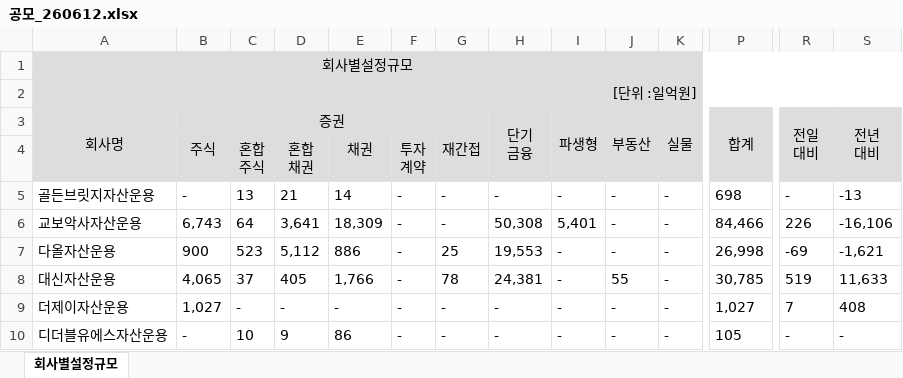
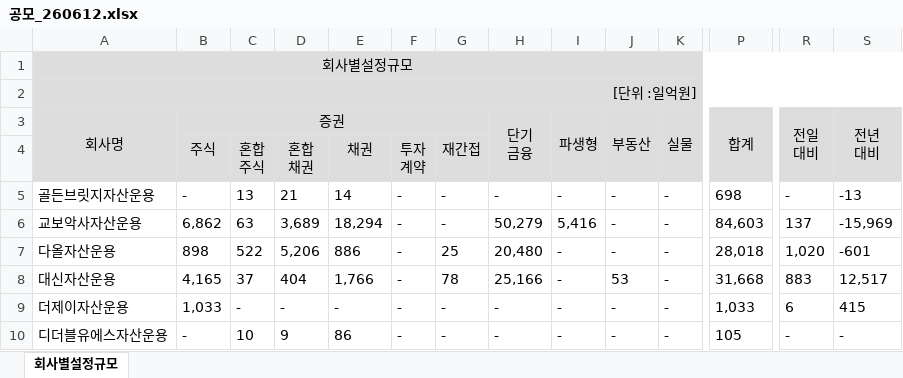
Before and after one commit to kriskang02-max/aum-analysis, an Excel workbook: data/공모_260612.xlsx, sheet 회사별설정규모, drawn as a sheet; only a part is shown, gaps mark what is left out; values as stored, in another font and other column widths than the file's, no borders; the diff covers the shown part only; the diff names each change by its address in the sheet, - before the commit and + after, or states it on an @@ line.

```diff
--- a/data/공모_260612.xlsx (sheet 회사별설정규모)
+++ b/data/공모_260612.xlsx (sheet 회사별설정규모)
-B6 (증권): 6,743
+B6 (증권): 6,862
-C6: 64
+C6: 63
-D6: 3,641
+D6: 3,689
-E6: 18,309
+E6: 18,294
-H6 (단기 금융): 50,308
+H6 (단기 금융): 50,279
-I6 (파생형): 5,401
+I6 (파생형): 5,416
-P6 (합계): 84,466
+P6 (합계): 84,603
-R6 (전일 대비): 226
+R6 (전일 대비): 137
-S6 (전년 대비): -16,106
+S6 (전년 대비): -15,969
-B7 (증권): 900
+B7 (증권): 898
-C7: 523
+C7: 522
-D7: 5,112
+D7: 5,206
-H7 (단기 금융): 19,553
+H7 (단기 금융): 20,480
-P7 (합계): 26,998
+P7 (합계): 28,018
-R7 (전일 대비): -69
+R7 (전일 대비): 1,020
-S7 (전년 대비): -1,621
+S7 (전년 대비): -601
-B8 (증권): 4,065
+B8 (증권): 4,165
-D8: 405
+D8: 404
-H8 (단기 금융): 24,381
+H8 (단기 금융): 25,166
-J8 (부동산): 55
+J8 (부동산): 53
-P8 (합계): 30,785
+P8 (합계): 31,668
-R8 (전일 대비): 519
+R8 (전일 대비): 883
-S8 (전년 대비): 11,633
+S8 (전년 대비): 12,517
-B9 (증권): 1,027
+B9 (증권): 1,033
-P9 (합계): 1,027
+P9 (합계): 1,033
-R9 (전일 대비): 7
+R9 (전일 대비): 6
-S9 (전년 대비): 408
+S9 (전년 대비): 415
```
Also changed, not shown: 293 edited cells elsewhere in this sheet, data/사모_260612.xlsx, data/일임_260612.xlsx.
